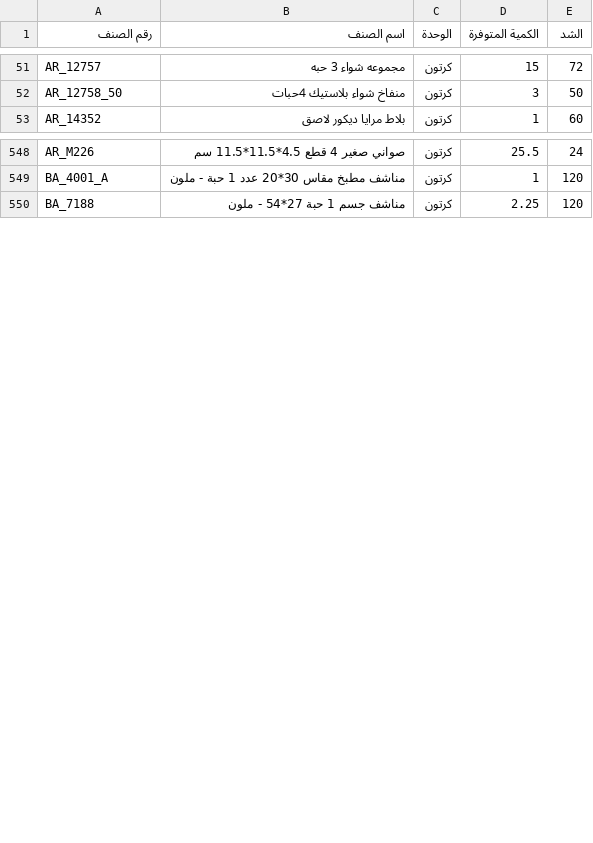
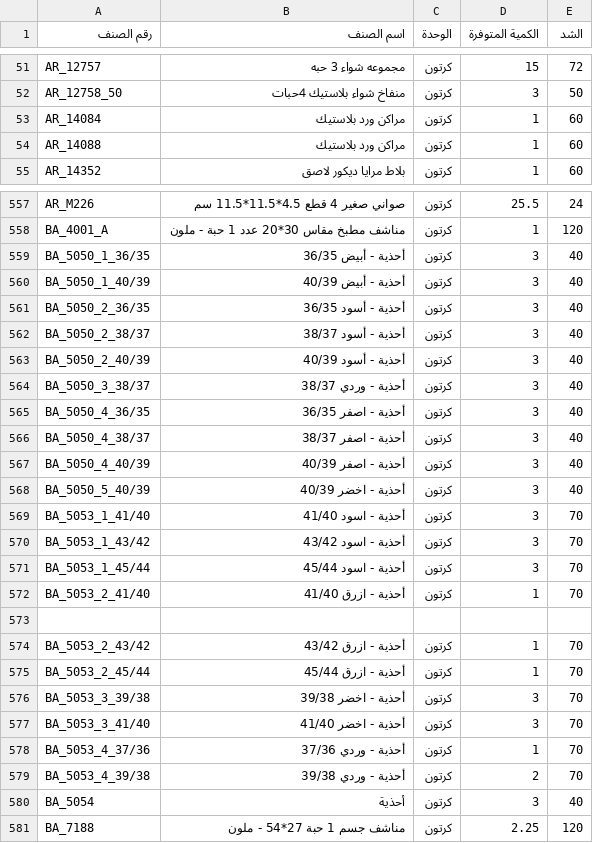
Before and after one commit to al-hzmi/inventory-system, a TSV file: data/riyadh.tsv, drawn as a sheet; only a part is shown, gaps mark what is left out; the diff covers the shown part only.

Commit message:
Add new items to riyadh.tsv

```diff
--- a/data/riyadh.tsv
+++ b/data/riyadh.tsv
@@ -52,2 +52,4 @@ AR_12757	مجموعه شواء 3 حبه	كرتون	15	72
 AR_12758_50	منفاخ شواء بلاستيك 4حبات	كرتون	3	50			
+AR_14084	مراكن ورد بلاستيك	كرتون	1	60			
+AR_14088	مراكن ورد بلاستيك	كرتون	1	60			
 AR_14352	بلاط مرايا ديكور لاصق	كرتون	1	60			
@@ -549,2 +558,24 @@ AR_M226	صواني صغير 4 قطع 4.5*11.5*11.5 سم	كرتون	25.5	24
 BA_4001_A	مناشف مطبخ مقاس 30*20 عدد 1 حبة - ملون	كرتون	1	120			
+BA_5050_1_36/35	أحذية - أبيض 36/35	كرتون	3	40			
+BA_5050_1_40/39	أحذية - أبيض 40/39	كرتون	3	40			
+BA_5050_2_36/35	أحذية - أسود 36/35	كرتون	3	40			
+BA_5050_2_38/37	أحذية - أسود 38/37	كرتون	3	40			
+BA_5050_2_40/39	أحذية - أسود 40/39	كرتون	3	40			
+BA_5050_3_38/37	أحذية - وردي 38/37	كرتون	3	40			
+BA_5050_4_36/35	أحذية - اصفر 36/35	كرتون	3	40			
+BA_5050_4_38/37	أحذية - اصفر 38/37	كرتون	3	40			
+BA_5050_4_40/39	أحذية - اصفر 40/39	كرتون	3	40			
+BA_5050_5_40/39	أحذية - اخضر 40/39	كرتون	3	40			
+BA_5053_1_41/40	أحذية - اسود 41/40	كرتون	3	70			
+BA_5053_1_43/42	أحذية - اسود 43/42	كرتون	3	70			
+BA_5053_1_45/44	أحذية - اسود 45/44	كرتون	3	70			
+BA_5053_2_41/40	أحذية - ازرق 41/40	كرتون	1	70			
+							
+BA_5053_2_43/42	أحذية - ازرق 43/42	كرتون	1	70			
+BA_5053_2_45/44	أحذية - ازرق 45/44	كرتون	1	70			
+BA_5053_3_39/38	أحذية - اخضر 39/38	كرتون	3	70			
+BA_5053_3_41/40	أحذية - اخضر 41/40	كرتون	3	70			
+BA_5053_4_37/36	أحذية - وردي 37/36	كرتون	1	70			
+BA_5053_4_39/38	أحذية - وردي 39/38	كرتون	2	70			
+BA_5054	أحذية	كرتون	3	40			
 BA_7188	مناشف جسم 1 حبة 27*54 - ملون	كرتون	2.25	120			
```
Also changed, not shown: 19 added rows, 12 removed rows and 7 edited cells elsewhere in this file.
